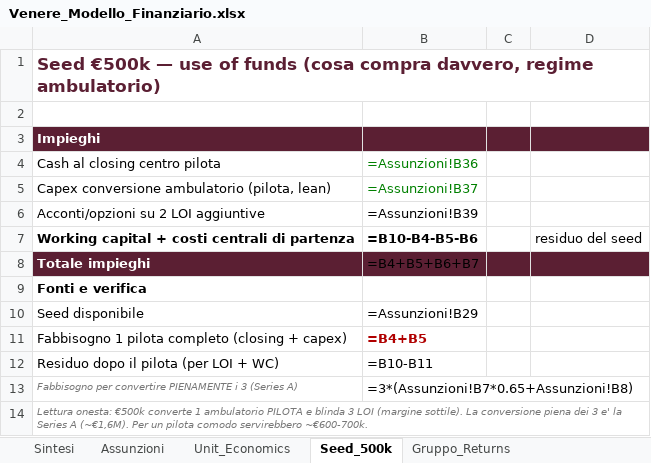
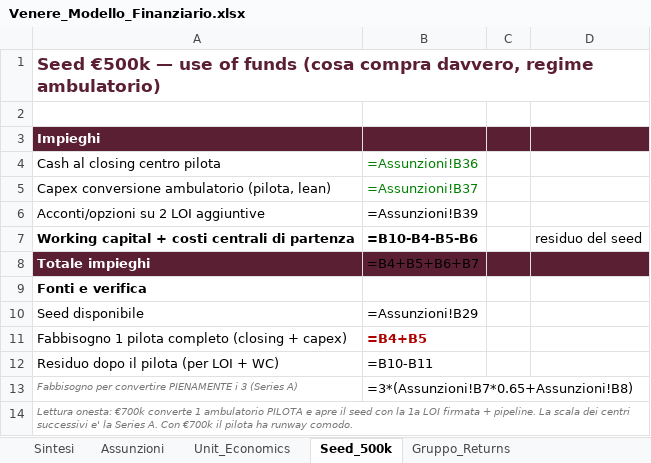
Before and after one commit to lucamartino-dev/Luca, an Excel workbook: Venere_Modello_Finanziario.xlsx, sheet Seed_500k, drawn as a sheet; values as stored, in another font and other column widths than the file's, no borders; formulas without a stored value are shown as written; the diff names each change by its address in the sheet, - before the commit and + after, or states it on an @@ line.

```diff
--- a/Venere_Modello_Finanziario.xlsx (sheet Seed_500k)
+++ b/Venere_Modello_Finanziario.xlsx (sheet Seed_500k)
-A14: Lettura onesta: €500k converte 1 ambulatorio PILOTA e blinda 3 LOI (margine sottile). La conversione piena dei 3 e' la Series A (~€1,6M). Per un pilota comodo servirebbero ~€600-700k.
+A14: Lettura onesta: €700k converte 1 ambulatorio PILOTA e apre il seed con la 1a LOI firmata + pipeline. La scala dei centri successivi e' la Series A. Con €700k il pilota ha runway comodo.
```
Also changed, not shown: sheet Assunzioni, 12 other files.
